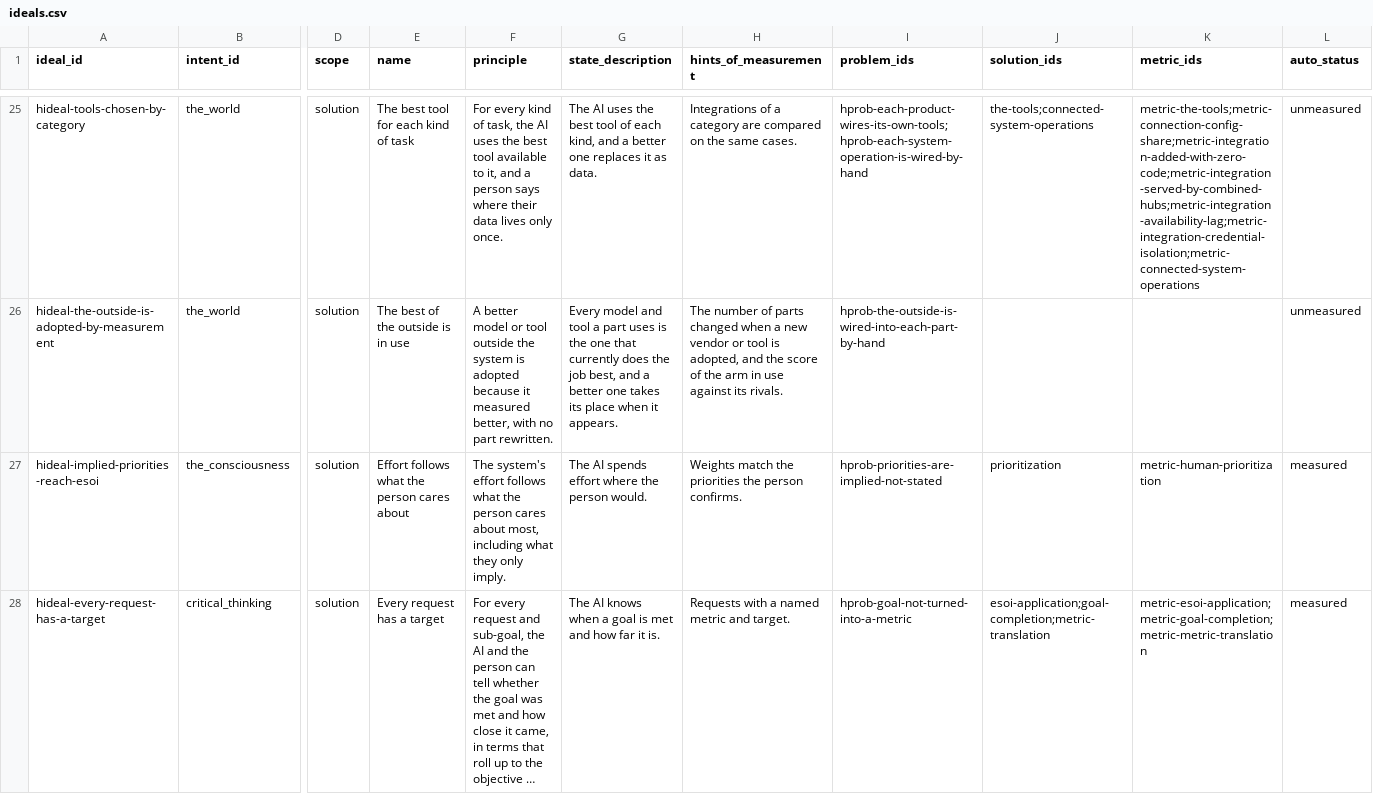
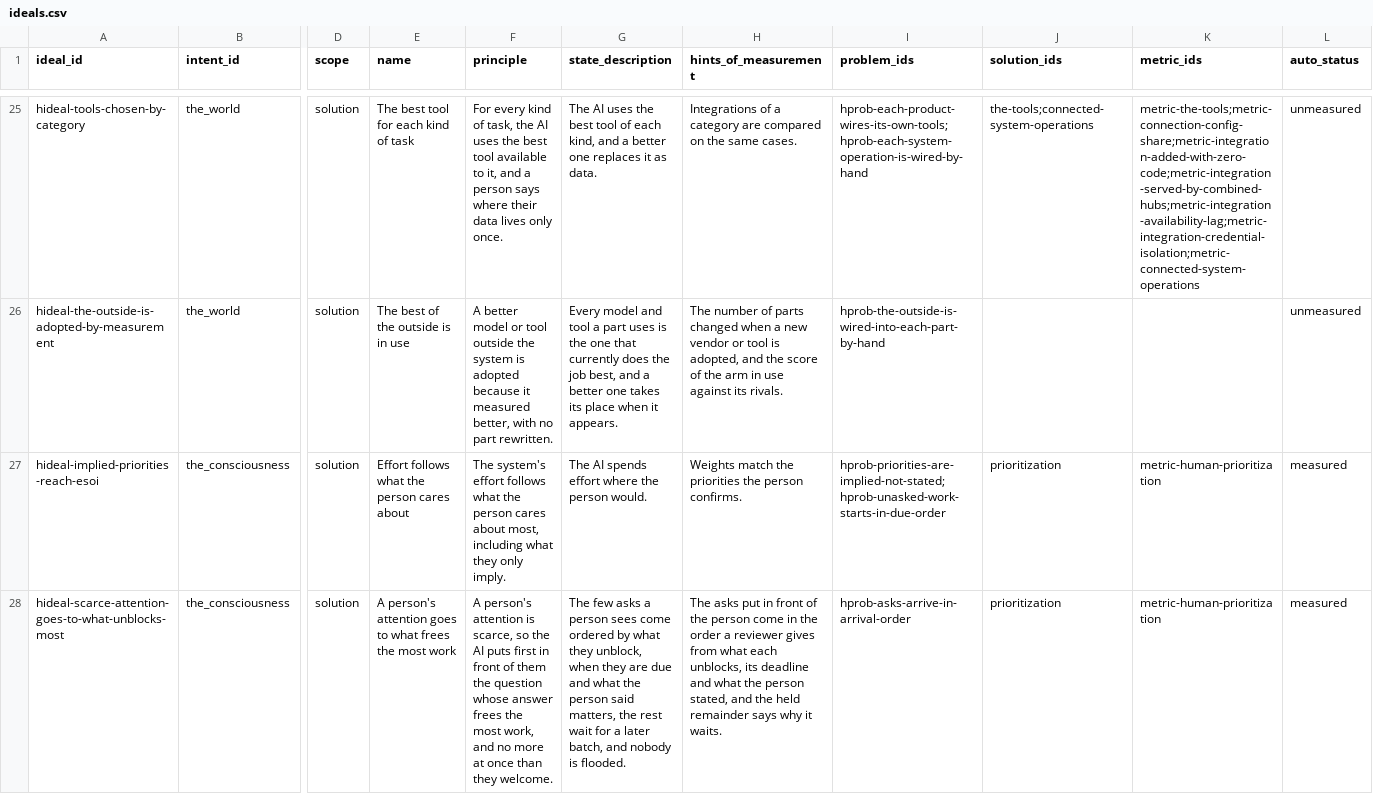
Before and after one commit to SpiritualData/ai-hub-of-hubs-structure, a CSV file: esoi/tracker/ideals.csv, drawn as a sheet; only a part is shown, gaps mark what is left out; the shorter side is filled out with more unchanged rows; long unchanged cells end in …; rows hold the shown columns only; the diff covers the shown part only; the diff names each change by its address in the sheet, - before the commit and + after, or states it on an @@ line.

```diff
--- a/esoi/tracker/ideals.csv
+++ b/esoi/tracker/ideals.csv
-I27 (problem_ids): hprob-priorities-are-implied-not-stated
+I27 (problem_ids): hprob-priorities-are-implied-not-stated;hprob-unasked-work-starts-in-due-order
+row 28: hideal-scarce-attention-goes-to-what-unblocks-most | the_consciousness | solution | A person's attention goes to what frees the most work | A person's attention is scarce, so the AI puts first in front of them the question whose answer frees the most work, and no more at once than they welcome. | The few asks a person sees come ordered by what they unblock, when they are due and what the person said matters, the rest wait for a later batch, and nobody is flooded. | The asks put in front of the person come in the order a reviewer gives from what each unblocks, its deadline and what the person stated, and the held remainder says why it waits. | hprob-asks-arrive-in-arrival-order | prioritization | metric-human-prioritization | measured
```
Also changed, not shown: 1 added row elsewhere in this file, esoi/tracker/implementations.csv, esoi/tracker/metrics.csv, 16 other files.
